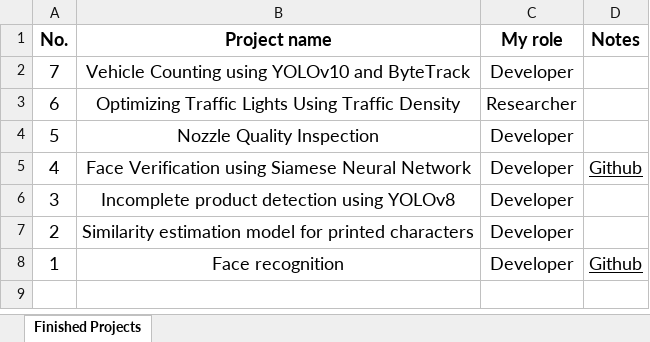
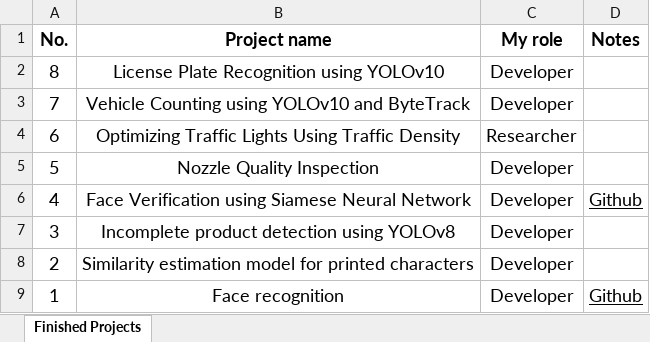
Before and after one commit to nntrivi2001/nntrivi2001.github.io, an Excel workbook: assets/data/finishedprojects.xlsx, sheet Finished Projects, drawn as a sheet; values as stored, in another font and other column widths than the file's, no borders; the diff names each change by its address in the sheet, - before the commit and + after, or states it on an @@ line.

Commit message:
Project and CV updated

```diff
--- a/assets/data/finishedprojects.xlsx (sheet Finished Projects)
+++ b/assets/data/finishedprojects.xlsx (sheet Finished Projects)
+row 2: 8 | License Plate Recognition using YOLOv10 | Developer
```
Also changed, not shown: assets/data/currentprojects.xlsx, 3 other files.
